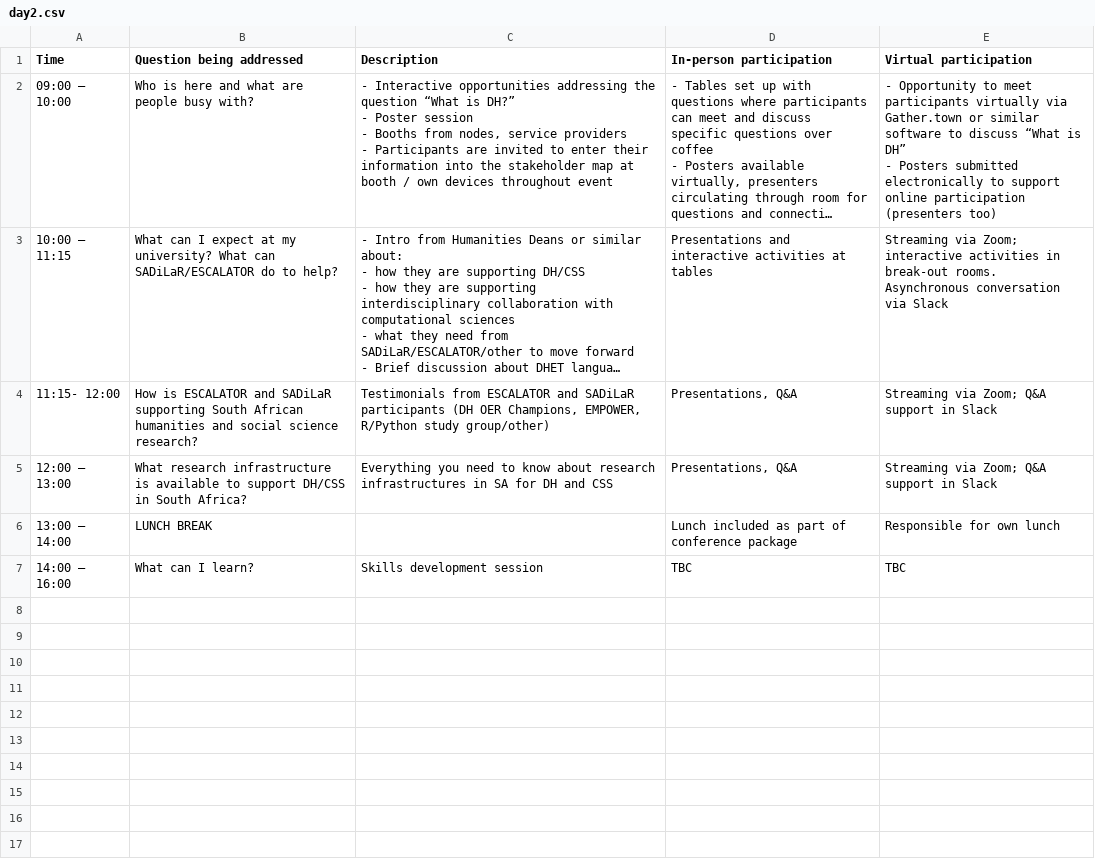
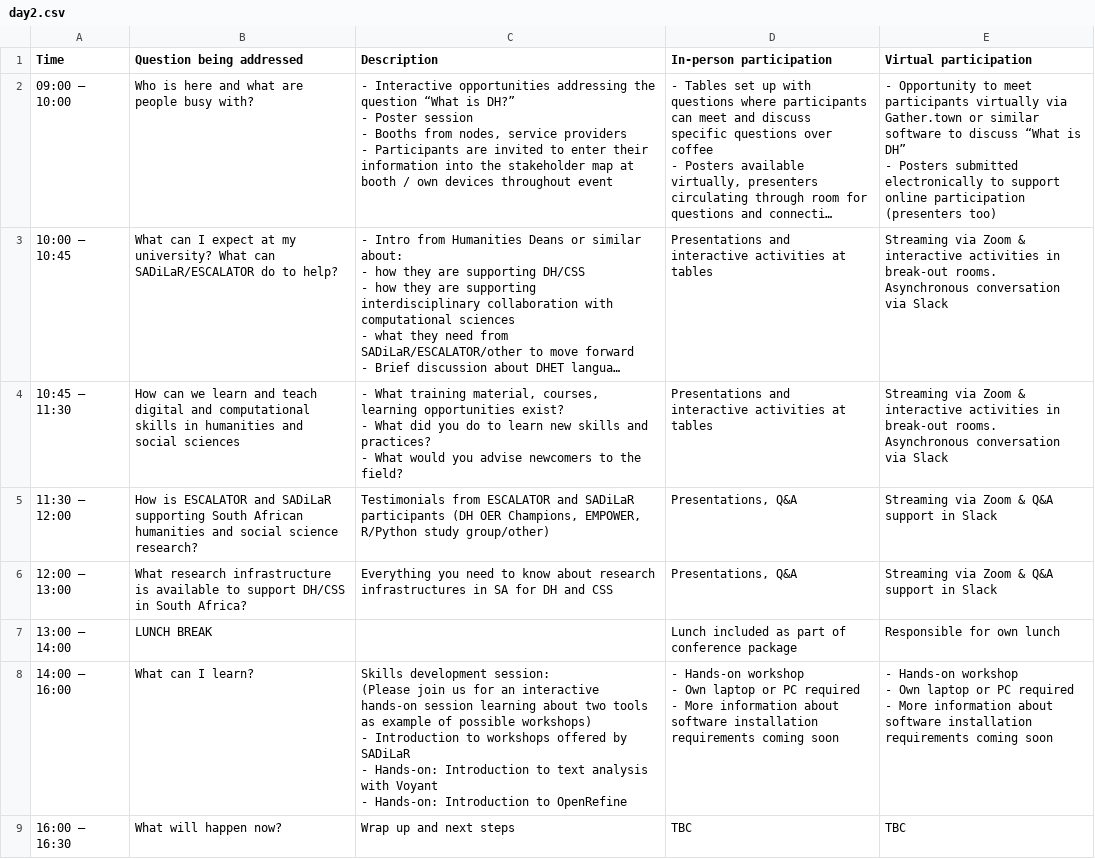
Before and after one commit to DHCSSza/dh-ignite, a CSV file: content/home/day2.csv, drawn as a sheet; long unchanged cells end in …; addresses are those after the commit; ↵ is a line break in a cell; the diff names each change by its address in the sheet, - before the commit and + after, or states it on an @@ line.

```diff
--- a/content/home/day2.csv
+++ b/content/home/day2.csv
-A3 (Time): 10:00 – 11:15
+A3 (Time): 10:00 – 10:45
-E3 (Virtual participation): Streaming via Zoom; interactive activities…
+E3 (Virtual participation): Streaming via Zoom & interactive activities…
+row 4: 10:45 – 11:30 | How can we learn and teach digital and computational skills in humanities and social sciences | - What training material, courses, learning opportunities exist? ↵ - What did you do to learn new skills and practices? ↵ - What would you advise newcomers to the field? | Presentations and interactive activities at tables | Streaming via Zoom & interactive activities in break-out rooms. Asynchronous conversation via Slack
-A5 (Time): 11:15- 12:00
+A5 (Time): 11:30 – 12:00
-E5:E6 (Virtual participation): Streaming via Zoom; Q&A support in Slack
+E5:E6 (Virtual participation): Streaming via Zoom & Q&A support in Slack
-C8 (Description): Skills development session
+C8 (Description): Skills development session: ↵ (Please join us for an interactive hands-on session learning about two tools as example of possible workshops) ↵ - Introduction to workshops offered by SADiLaR ↵ - Hands-on: Introduction to text analysis with Voyant ↵ - Hands-on: Introduction to OpenRefine
-D8 (In-person participation): TBC
+D8 (In-person participation): - Hands-on workshop ↵ - Own laptop or PC required ↵ - More information about software installation requirements coming soon
-E8 (Virtual participation): TBC
+E8 (Virtual participation): - Hands-on workshop ↵ - Own laptop or PC required ↵ - More information about software installation requirements coming soon
+row 9: 16:00 – 16:30 | What will happen now? | Wrap up and next steps | TBC | TBC
```
Also changed, not shown: content/home/day1.csv, 17 other files.
